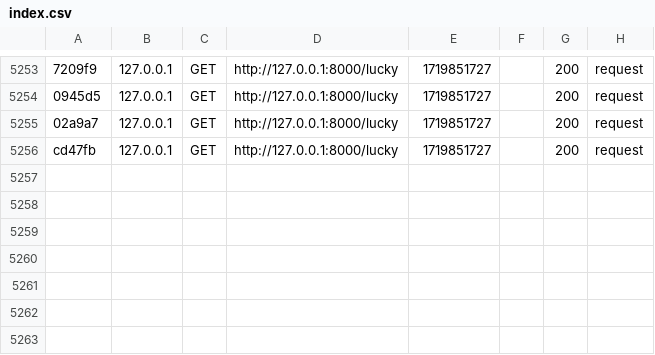
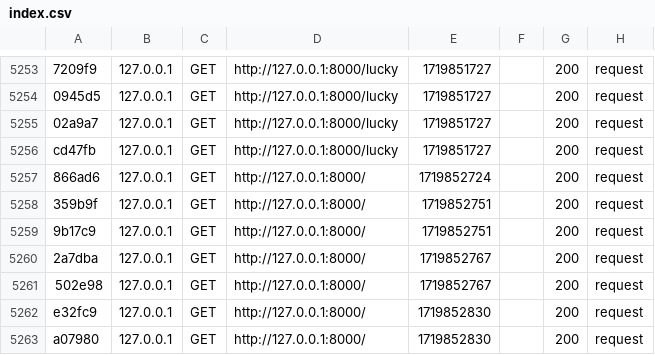
Before and after one commit to Hassanabdulmouti/dbwebb-mvc, a CSV file: report/var/cache/dev/profiler/index.csv, drawn as a sheet; only a part is shown, gaps mark what is left out; the diff names each change by its address in the sheet, - before the commit and + after, or states it on an @@ line.

```diff
--- a/report/var/cache/dev/profiler/index.csv
+++ b/report/var/cache/dev/profiler/index.csv
+row 5257: 866ad6 | 127.0.0.1 | GET | http://127.0.0.1:8000/ | 1719852724 |  | 200 | request
+row 5258: 359b9f | 127.0.0.1 | GET | http://127.0.0.1:8000/ | 1719852751 |  | 200 | request
+row 5259: 9b17c9 | 127.0.0.1 | GET | http://127.0.0.1:8000/ | 1719852751 |  | 200 | request
+row 5260: 2a7dba | 127.0.0.1 | GET | http://127.0.0.1:8000/ | 1719852767 |  | 200 | request
+row 5261: 502e98 | 127.0.0.1 | GET | http://127.0.0.1:8000/ | 1719852767 |  | 200 | request
+row 5262: e32fc9 | 127.0.0.1 | GET | http://127.0.0.1:8000/ | 1719852830 |  | 200 | request
+row 5263: a07980 | 127.0.0.1 | GET | http://127.0.0.1:8000/ | 1719852830 |  | 200 | request
```
Also changed, not shown: 12 other files.
